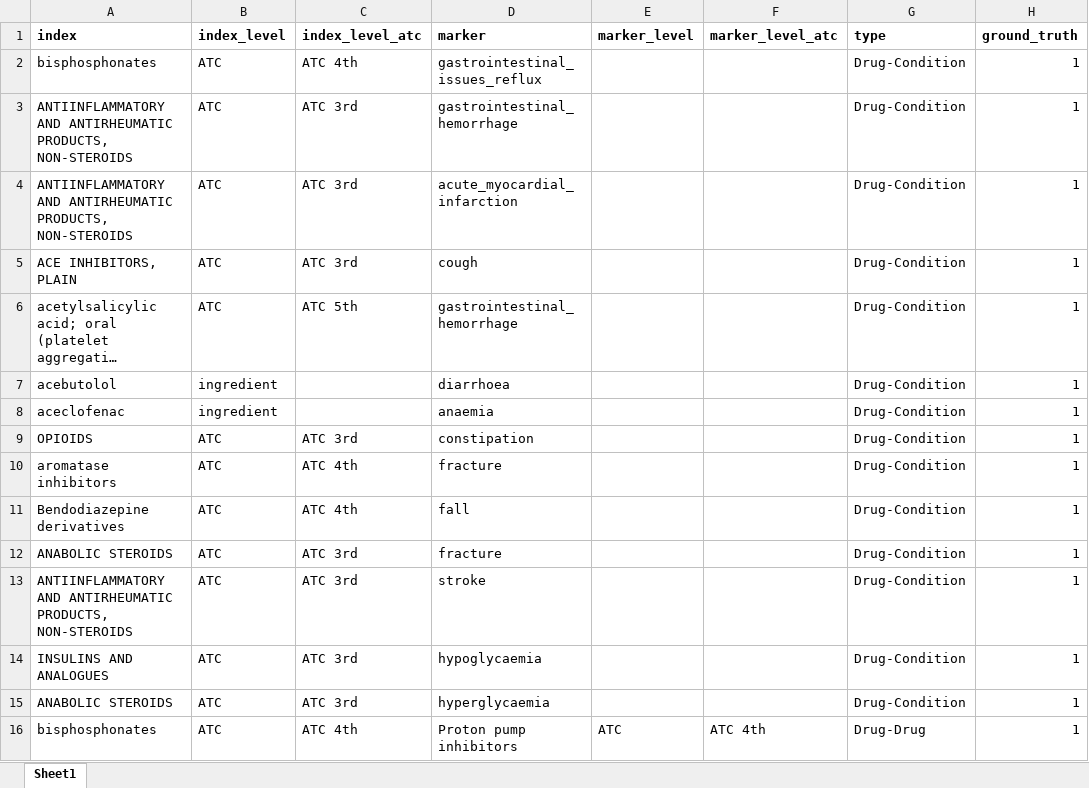
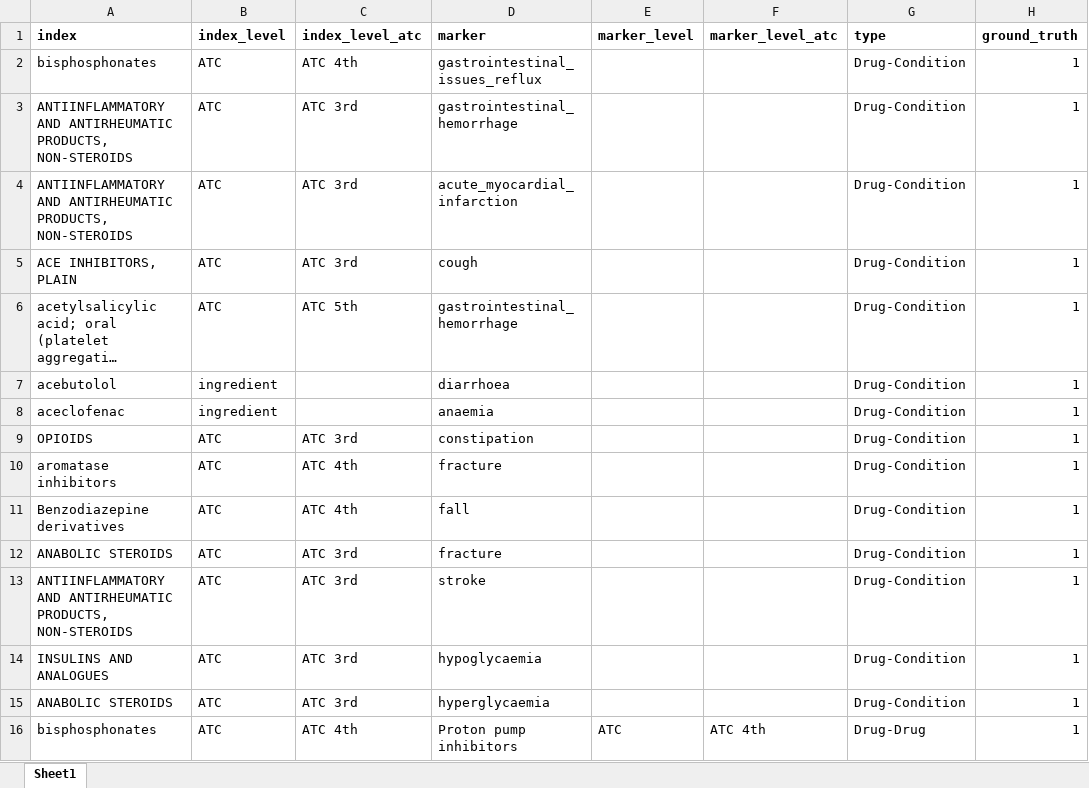
Before and after one commit to oxford-pharmacoepi/CohortSymmetryMethodsStudy, an Excel workbook: 3_Markers/oxford_reference.xlsx, sheet Sheet1, drawn as a sheet; only a part is shown; long unchanged cells end in …; values as stored, in another font and other column widths than the file's, no borders; the diff names each change by its address in the sheet, - before the commit and + after, or states it on an @@ line.

Commit message:
Update oxford_reference.xlsx

```diff
--- a/3_Markers/oxford_reference.xlsx (sheet Sheet1)
+++ b/3_Markers/oxford_reference.xlsx (sheet Sheet1)
-A11 (index): Bendodiazepine derivatives
+A11 (index): Benzodiazepine derivatives
```
